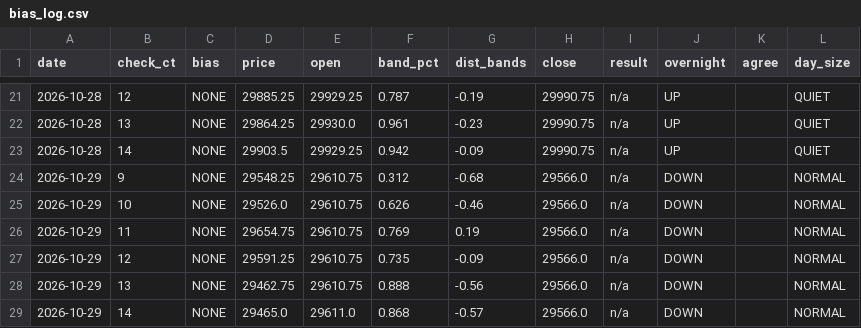
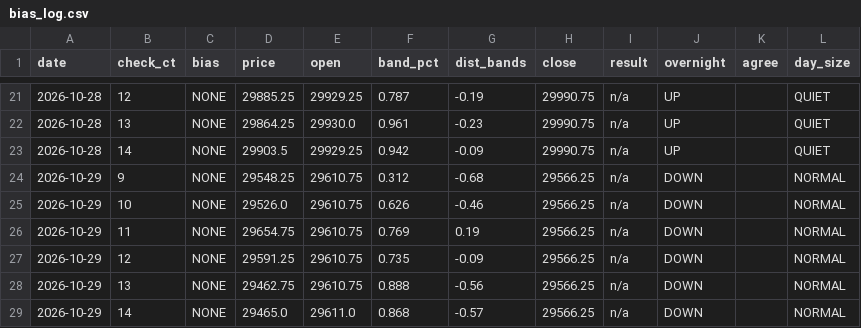
Before and after one commit to vannaflow1/nasdaq-bot, a CSV file: knowledge/bias_log.csv, drawn as a sheet; only a part is shown, gaps mark what is left out.

```diff
--- a/knowledge/bias_log.csv
+++ b/knowledge/bias_log.csv
@@ -23,7 +23,7 @@ date,check_ct,bias,price,open,band_pct,dist_bands,close,result,overnight,agree,d
 2026-10-28,14,NONE,29903.5,29929.25,0.942,-0.09,29990.75,n/a,UP,,QUIET
-2026-10-29,9,NONE,29548.25,29610.75,0.312,-0.68,29566.0,n/a,DOWN,,NORMAL
-2026-10-29,10,NONE,29526.0,29610.75,0.626,-0.46,29566.0,n/a,DOWN,,NORMAL
-2026-10-29,11,NONE,29654.75,29610.75,0.769,0.19,29566.0,n/a,DOWN,,NORMAL
-2026-10-29,12,NONE,29591.25,29610.75,0.735,-0.09,29566.0,n/a,DOWN,,NORMAL
-2026-10-29,13,NONE,29462.75,29610.75,0.888,-0.56,29566.0,n/a,DOWN,,NORMAL
-2026-10-29,14,NONE,29465.0,29611.0,0.868,-0.57,29566.0,n/a,DOWN,,NORMAL
+2026-10-29,9,NONE,29548.25,29610.75,0.312,-0.68,29566.25,n/a,DOWN,,NORMAL
+2026-10-29,10,NONE,29526.0,29610.75,0.626,-0.46,29566.25,n/a,DOWN,,NORMAL
+2026-10-29,11,NONE,29654.75,29610.75,0.769,0.19,29566.25,n/a,DOWN,,NORMAL
+2026-10-29,12,NONE,29591.25,29610.75,0.735,-0.09,29566.25,n/a,DOWN,,NORMAL
+2026-10-29,13,NONE,29462.75,29610.75,0.888,-0.56,29566.25,n/a,DOWN,,NORMAL
+2026-10-29,14,NONE,29465.0,29611.0,0.868,-0.57,29566.25,n/a,DOWN,,NORMAL
```
Also changed, not shown: 1 other file.
